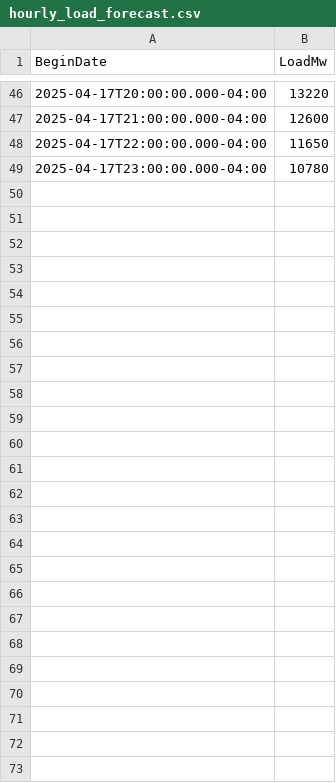
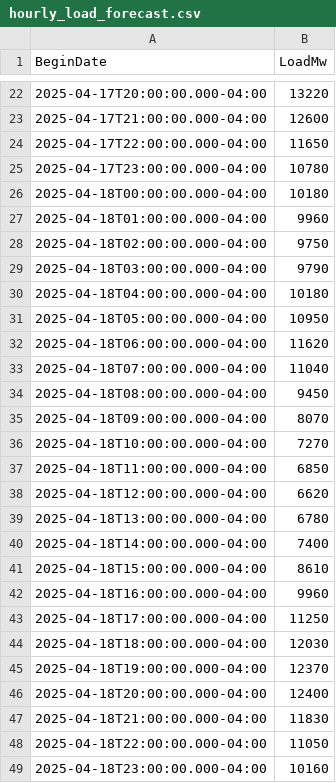
Before and after one commit to MatGBU/Senior-project, a CSV file: hourly_load_forecast.csv, drawn as a sheet; only a part is shown, gaps mark what is left out; the diff covers the shown part only.

```diff
--- a/hourly_load_forecast.csv
+++ b/hourly_load_forecast.csv
@@ -49 +25,25 @@ BeginDate,LoadMw
 2025-04-17T23:00:00.000-04:00,10780
+2025-04-18T00:00:00.000-04:00,10180
+2025-04-18T01:00:00.000-04:00,9960
+2025-04-18T02:00:00.000-04:00,9750
+2025-04-18T03:00:00.000-04:00,9790
+2025-04-18T04:00:00.000-04:00,10180
+2025-04-18T05:00:00.000-04:00,10950
+2025-04-18T06:00:00.000-04:00,11620
+2025-04-18T07:00:00.000-04:00,11040
+2025-04-18T08:00:00.000-04:00,9450
+2025-04-18T09:00:00.000-04:00,8070
+2025-04-18T10:00:00.000-04:00,7270
+2025-04-18T11:00:00.000-04:00,6850
+2025-04-18T12:00:00.000-04:00,6620
+2025-04-18T13:00:00.000-04:00,6780
+2025-04-18T14:00:00.000-04:00,7400
+2025-04-18T15:00:00.000-04:00,8610
+2025-04-18T16:00:00.000-04:00,9960
+2025-04-18T17:00:00.000-04:00,11250
+2025-04-18T18:00:00.000-04:00,12030
+2025-04-18T19:00:00.000-04:00,12370
+2025-04-18T20:00:00.000-04:00,12400
+2025-04-18T21:00:00.000-04:00,11830
+2025-04-18T22:00:00.000-04:00,11050
+2025-04-18T23:00:00.000-04:00,10160
```
Also changed, not shown: 24 removed rows and 17 edited cells elsewhere in this file, testing.csv, weather_forecast_test.csv, 15 other files.
